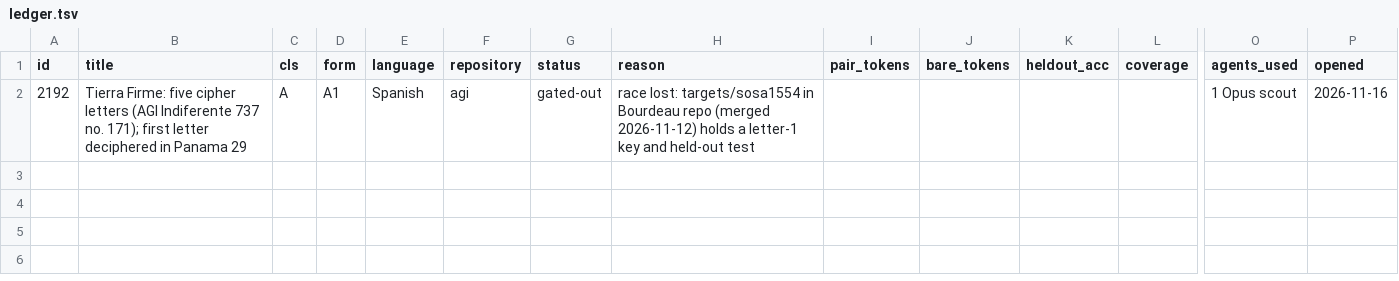
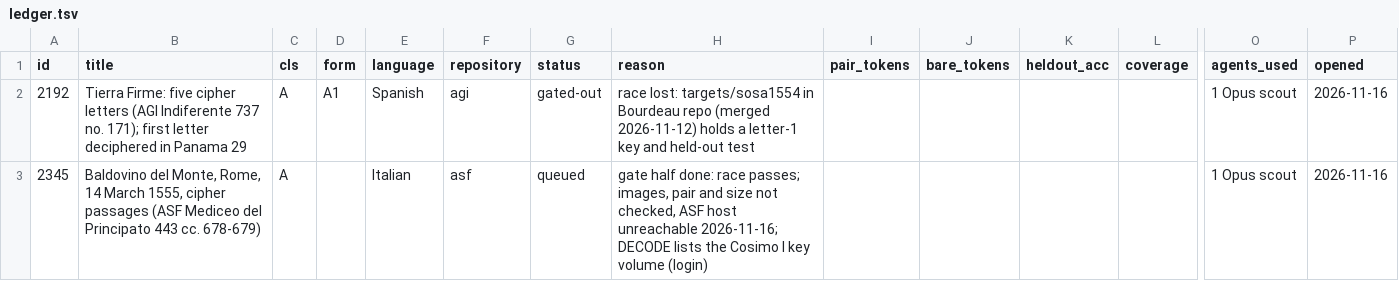
Before and after one commit to mhyrr/cryptics, a TSV file: puzzles/missing-keys-16c/line/ledger.tsv, drawn as a sheet; only a part is shown, gaps mark what is left out; rows hold the shown columns only; the diff names each change by its address in the sheet, - before the commit and + after, or states it on an @@ line.

Commit message:
missing-keys-16c: 2345 gate half done (ASF host down); ledger

```diff
--- a/puzzles/missing-keys-16c/line/ledger.tsv
+++ b/puzzles/missing-keys-16c/line/ledger.tsv
+row 3: 2345 | Baldovino del Monte, Rome, 14 March 1555, cipher passages (ASF Mediceo del Principato 443 cc. 678-679) | A |  | Italian | asf | queued | gate half done: race passes; images, pair and size not checked, ASF host unreachable 2026-11-16; DECODE lists the Cosimo I key volume (login) |  |  |  |  | 1 Opus scout | 2026-11-16
```
Also changed, not shown: 3 other files.
